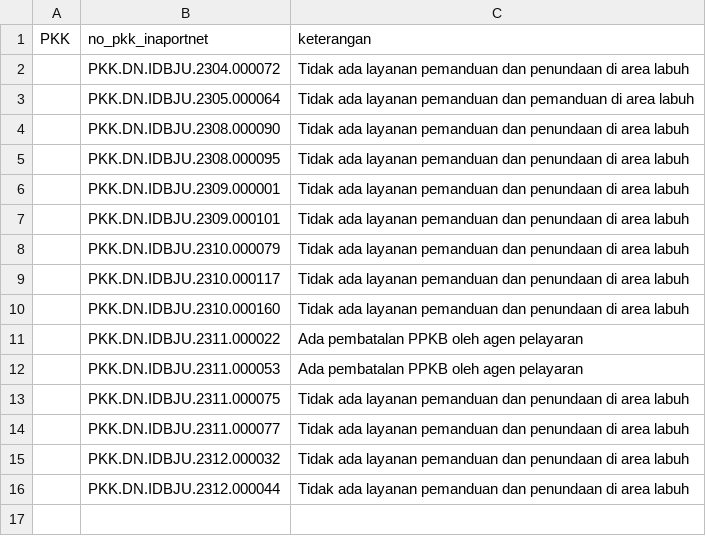
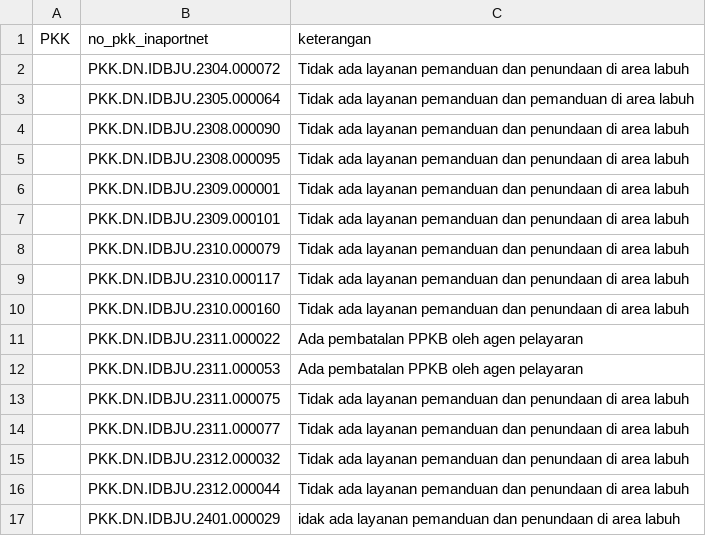
Before and after one commit to Hadi197/Outstanding, a CSV file: keterangan.csv, drawn as a sheet; the diff names each change by its address in the sheet, - before the commit and + after, or states it on an @@ line.

Commit message:
Update keterangan.csv - 2025-11-20T02:24:36.706Z

```diff
--- a/keterangan.csv
+++ b/keterangan.csv
+row 17:  | PKK.DN.IDBJU.2401.000029 | idak ada layanan pemanduan dan penundaan di area labuh
```
